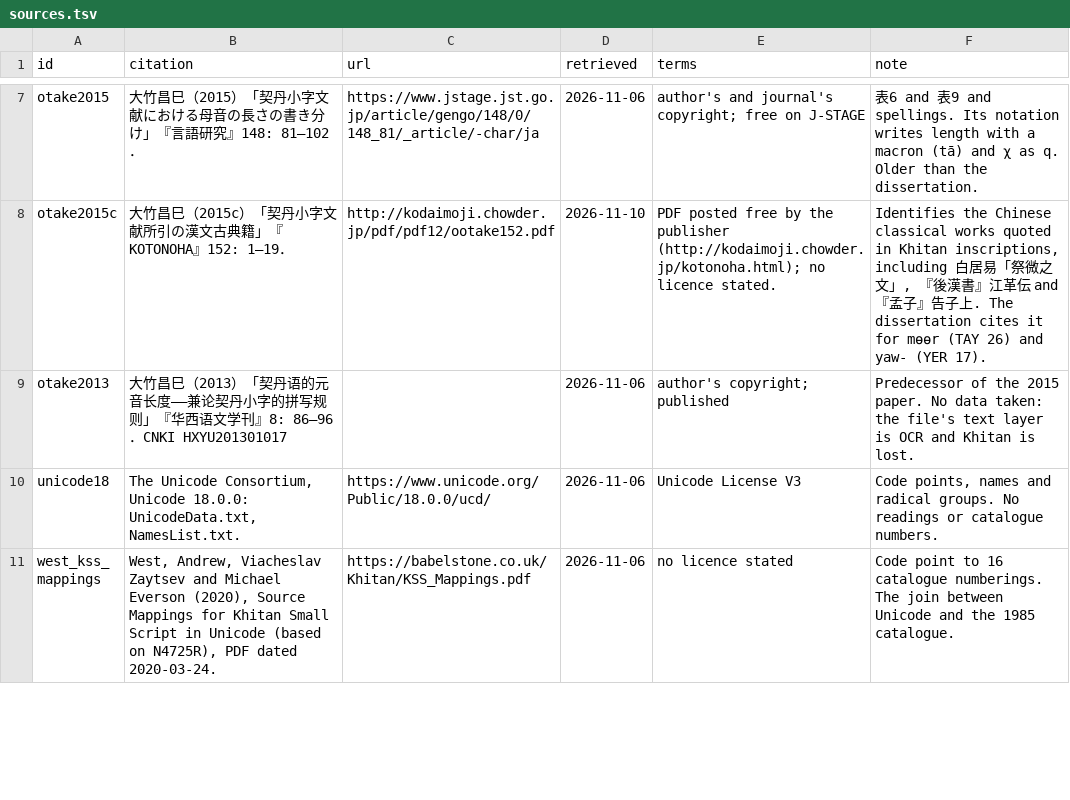
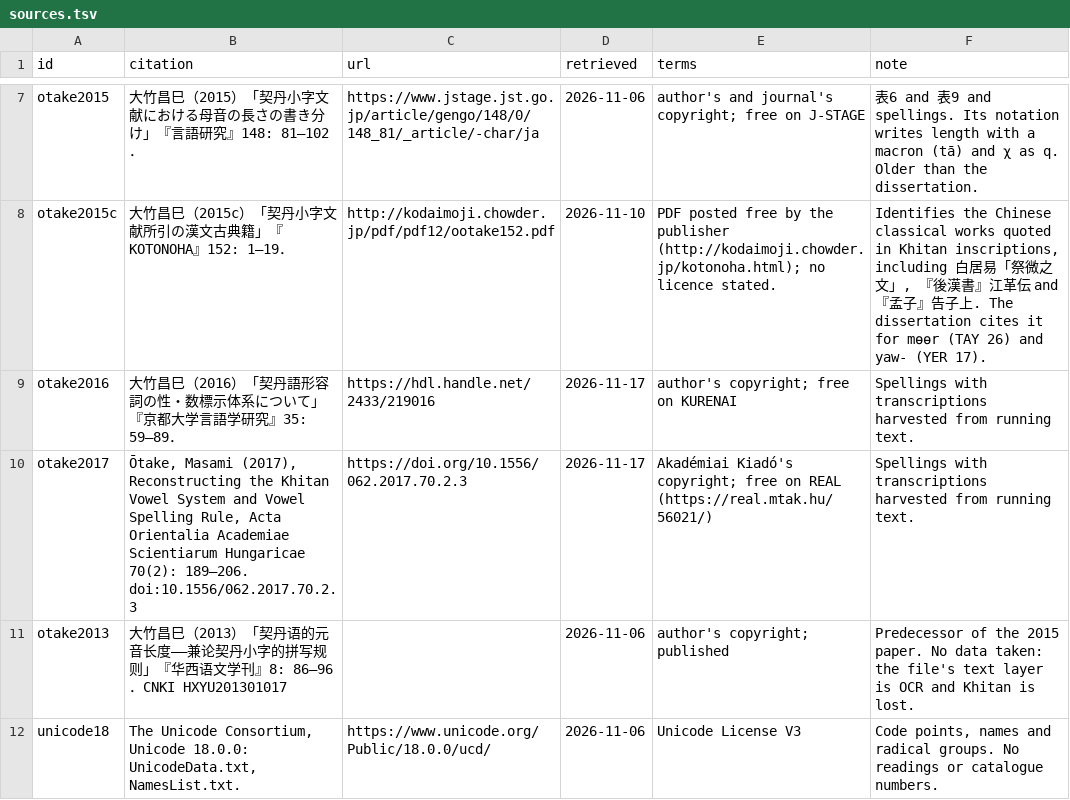
Before and after one commit to mkpoli/khitan-input, a TSV file: data/sources.tsv, drawn as a sheet; only a part is shown, gaps mark what is left out; the shorter side is filled out with more unchanged rows.

```diff
--- a/data/sources.tsv
+++ b/data/sources.tsv
@@ -8,2 +8,4 @@ otake2015	大竹昌巳（2015）「契丹小字文献における母音の長さ
 otake2015c	大竹昌巳（2015c）「契丹小字文献所引の漢文古典籍」『KOTONOHA』152: 1–19．	http://kodaimoji.chowder.jp/pdf/pdf12/ootake152.pdf	2026-11-10	PDF posted free by the publisher (http://kodaimoji.chowder.jp/kotonoha.html); no licence stated.	Identifies the Chinese classical works quoted in Khitan inscriptions, including 白居易「祭微之文」, 『後漢書』江革伝 and 『孟子』告子上. The dissertation cites it for mɵɵr (TAY 26) and yaw- (YER 17).
+otake2016	大竹昌巳（2016）「契丹語形容詞の性・数標示体系について」『京都大学言語学研究』35: 59–89．	https://hdl.handle.net/2433/219016	2026-11-17	author's copyright; free on KURENAI	Spellings with transcriptions harvested from running text.
+otake2017	Ōtake, Masami (2017), Reconstructing the Khitan Vowel System and Vowel Spelling Rule, Acta Orientalia Academiae Scientiarum Hungaricae 70(2): 189–206. doi:10.1556/062.2017.70.2.3	https://doi.org/10.1556/062.2017.70.2.3	2026-11-17	Akadémiai Kiadó's copyright; free on REAL (https://real.mtak.hu/56021/)	Spellings with transcriptions harvested from running text.
 otake2013	大竹昌巳（2013）「契丹语的元音长度——兼论契丹小字的拼写规则」『华西语文学刊』8: 86–96．CNKI HXYU201301017		2026-11-06	author's copyright; published	Predecessor of the 2015 paper. No data taken: the file's text layer is OCR and Khitan is lost.
```
Also changed, not shown: data/otake_papers/khitan_small_aliases.tsv, 12 other files.
